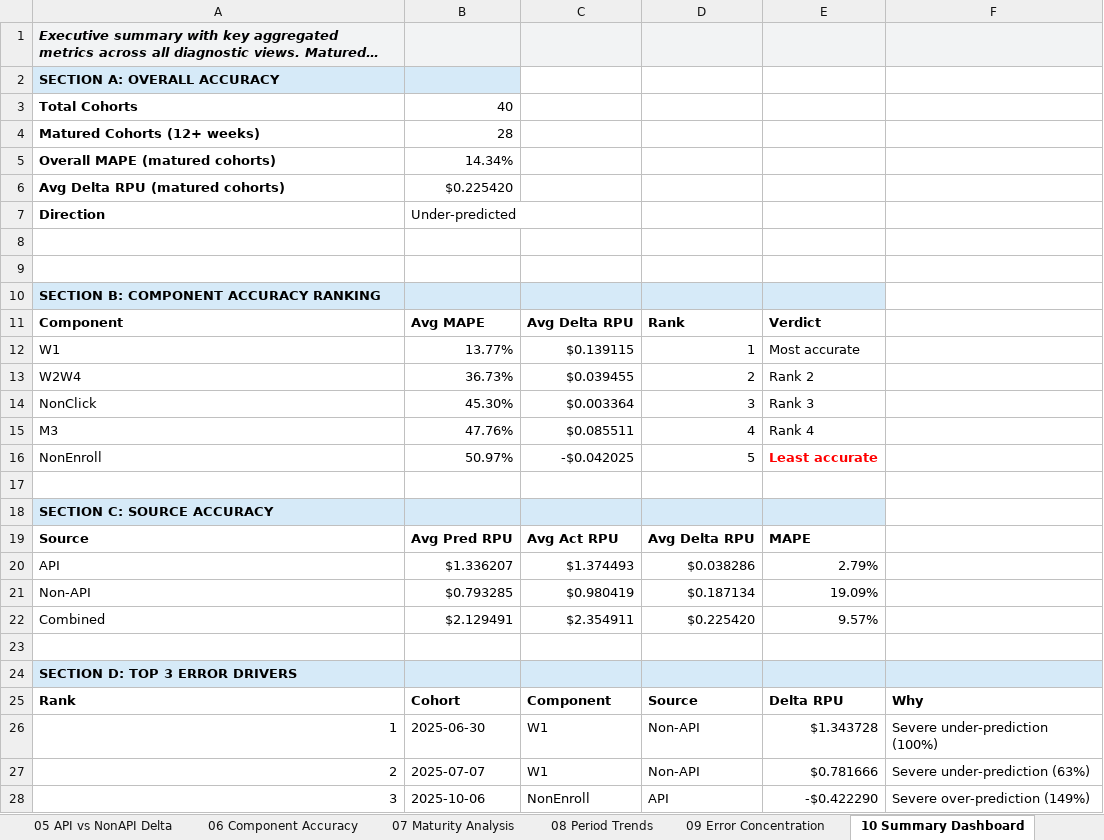
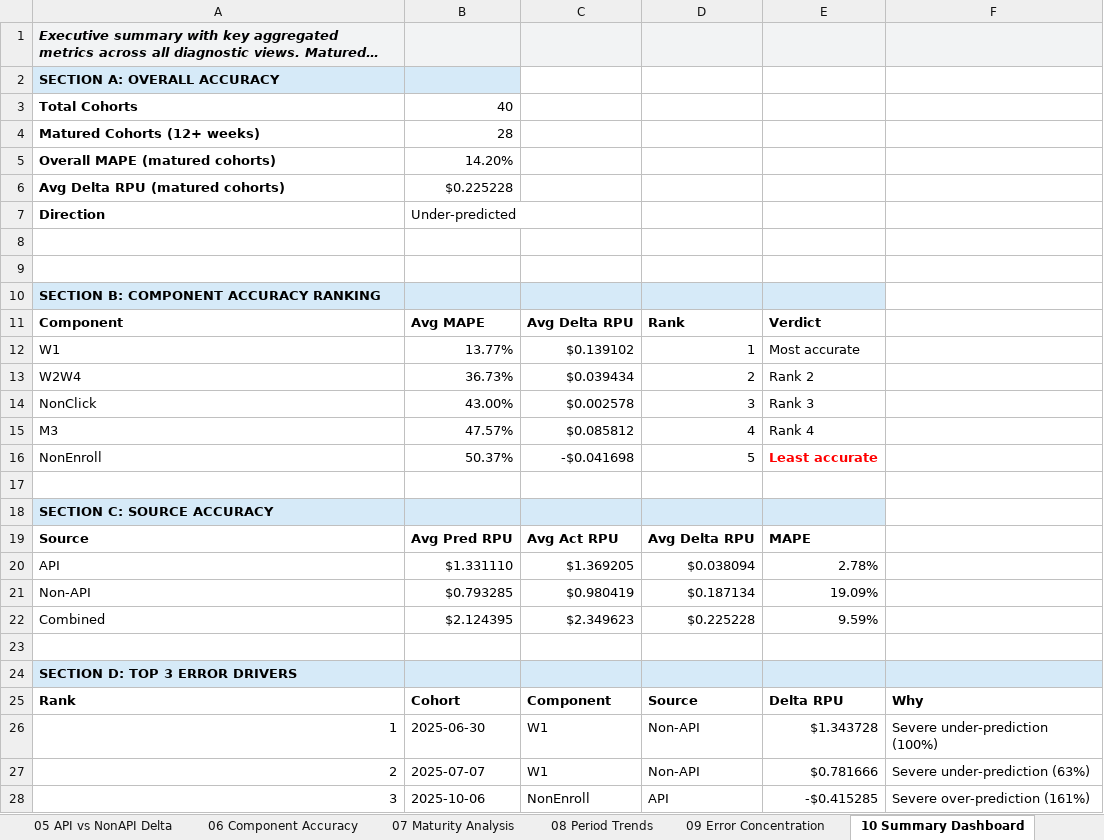
Before and after one commit to BrightMoney-AI/affiliates_product, an Excel workbook: projections/Outputs/Combined_RPU_Projections_Diagnostics.xlsx, sheet 10 Summary Dashboard, drawn as a sheet; long unchanged cells end in …; values as stored, in another font and other column widths than the file's, no borders; the diff names each change by its address in the sheet, - before the commit and + after, or states it on an @@ line.

```diff
--- a/projections/Outputs/Combined_RPU_Projections_Diagnostics.xlsx (sheet 10 Summary Dashboard)
+++ b/projections/Outputs/Combined_RPU_Projections_Diagnostics.xlsx (sheet 10 Summary Dashboard)
-B5: 14.34%
+B5: 14.20%
-B6: $0.225420
+B6: $0.225228
-C12: $0.139115
+C12: $0.139102
-C13: $0.039455
+C13: $0.039434
-B14: 45.30%
+B14: 43.00%
-C14: $0.003364
+C14: $0.002578
-B15: 47.76%
+B15: 47.57%
-C15: $0.085511
+C15: $0.085812
-B16: 50.97%
+B16: 50.37%
-C16: -$0.042025
+C16: -$0.041698
-B20: $1.336207
+B20: $1.331110
-C20: $1.374493
+C20: $1.369205
-D20: $0.038286
+D20: $0.038094
-E20: 2.79%
+E20: 2.78%
-B22: $2.129491
+B22: $2.124395
-C22: $2.354911
+C22: $2.349623
-D22: $0.225420
+D22: $0.225228
-E22: 9.57%
+E22: 9.59%
-E28: -$0.422290
+E28: -$0.415285
-F28: Severe over-prediction (149%)
+F28: Severe over-prediction (161%)
```
Also changed, not shown: sheet 05 API vs NonAPI Delta, sheet 09 Error Concentration, sheet 04 Delta Waterfall, sheet 03 Combined Main, sheet 01 Input API Main, sheet 06 Component Accuracy, 3 more sheets, 1 other file.
